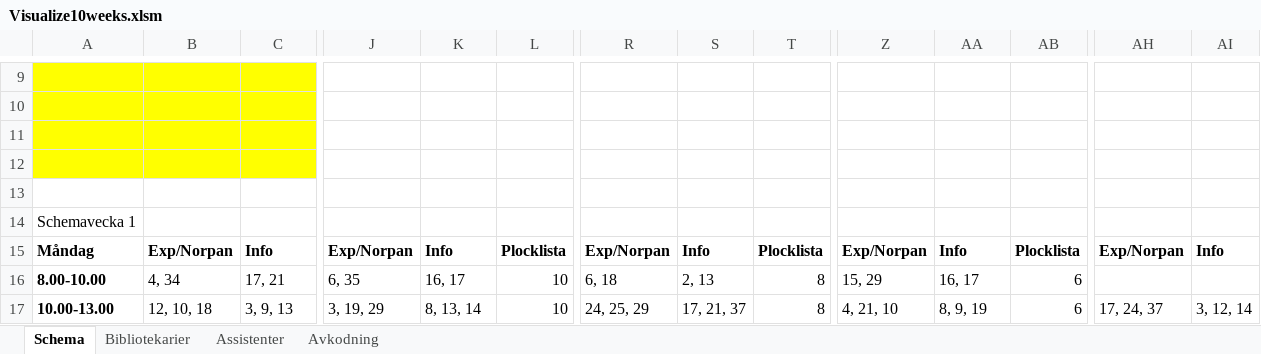
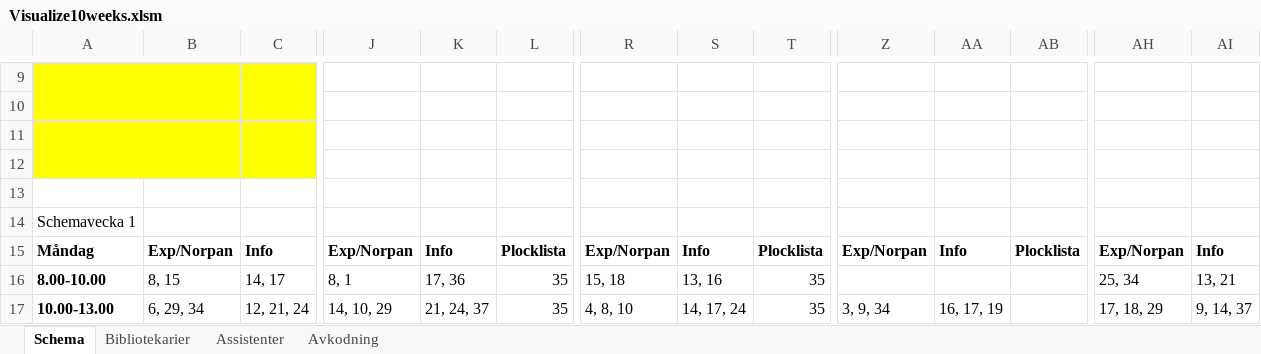
Before and after one commit to Optoteket/main, an Excel workbook: AMPLmodel/LNSweekendsAMPL/Visualization/Visualize10weeks.xlsm, sheet Schema, drawn as a sheet; only a part is shown, gaps mark what is left out; values as stored, in another font and other column widths than the file's, no borders; charts and pictures not drawn; the diff covers the shown part only; the diff names each change by its address in the sheet, - before the commit and + after, or states it on an @@ line.

```diff
--- a/AMPLmodel/LNSweekendsAMPL/Visualization/Visualize10weeks.xlsm (sheet Schema)
+++ b/AMPLmodel/LNSweekendsAMPL/Visualization/Visualize10weeks.xlsm (sheet Schema)
-B16: 4, 34
+B16: 8, 15
-C16: 17, 21
+C16: 14, 17
-J16: 6, 35
+J16: 8, 1
-K16: 16, 17
+K16: 17, 36
-L16:L17: 10
+L16:L17: 35
-R16: 6, 18
+R16: 15, 18
-S16: 2, 13
+S16: 13, 16
-T16:T17: 8
+T16:T17: 35
-Z16: 15, 29
+Z16: (empty)
-AA16: 16, 17
+AA16: (empty)
-AB16:AB17: 6
+AB16:AB17: (empty)
-AH16: (empty)
+AH16: 25, 34
-AI16: (empty)
+AI16: 13, 21
-B17: 12, 10, 18
+B17: 6, 29, 34
-C17: 3, 9, 13
+C17: 12, 21, 24
-J17: 3, 19, 29
+J17: 14, 10, 29
-K17: 8, 13, 14
+K17: 21, 24, 37
-R17: 24, 25, 29
+R17: 4, 8, 10
-S17: 17, 21, 37
+S17: 14, 17, 24
-Z17: 4, 21, 10
+Z17: 3, 9, 34
-AA17: 8, 9, 19
+AA17: 16, 17, 19
-AH17: 17, 24, 37
+AH17: 17, 18, 29
-AI17: 3, 12, 14
+AI17: 9, 14, 37
```
Also changed, not shown: 2 added rows, 2 removed rows and 556 edited cells elsewhere in this sheet, sheet Bibliotekarier, sheet Assistenter, 19 other files.
